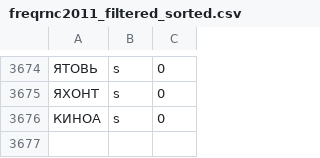
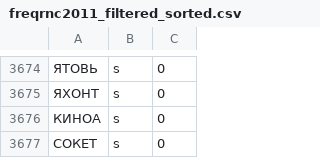
Before and after one commit to FolloW12587/SquardleUI, a CSV file: SquardleUI/Resources/freqrnc2011_filtered_sorted.csv, drawn as a sheet; only a part is shown, gaps mark what is left out; the diff names each change by its address in the sheet, - before the commit and + after, or states it on an @@ line.

Commit message:
Added СОКЕТ to word list

```diff
--- a/SquardleUI/Resources/freqrnc2011_filtered_sorted.csv
+++ b/SquardleUI/Resources/freqrnc2011_filtered_sorted.csv
+row 3677: СОКЕТ | s | 0
```
